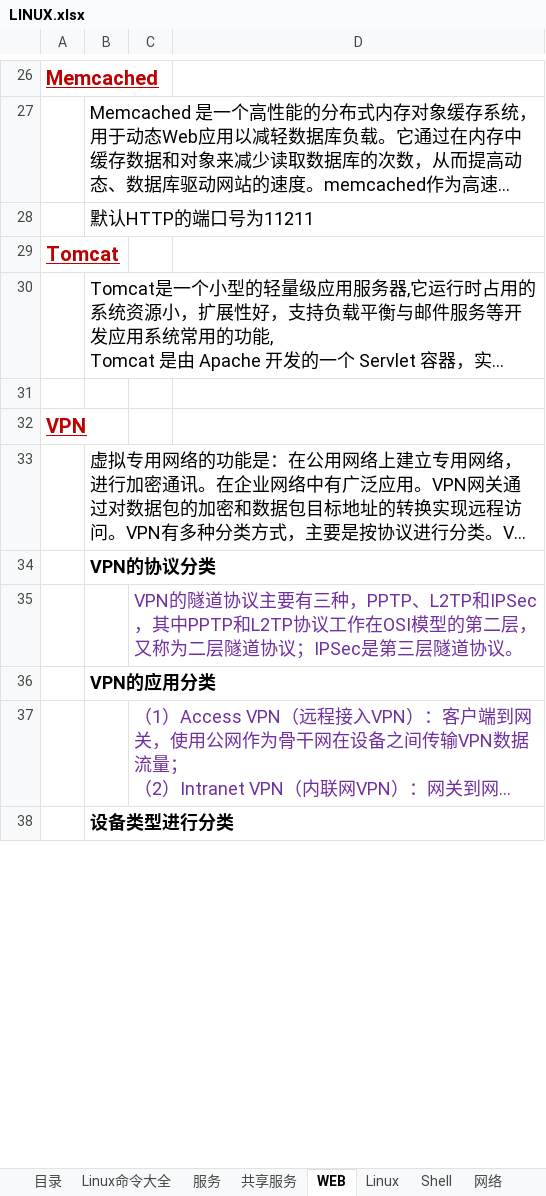
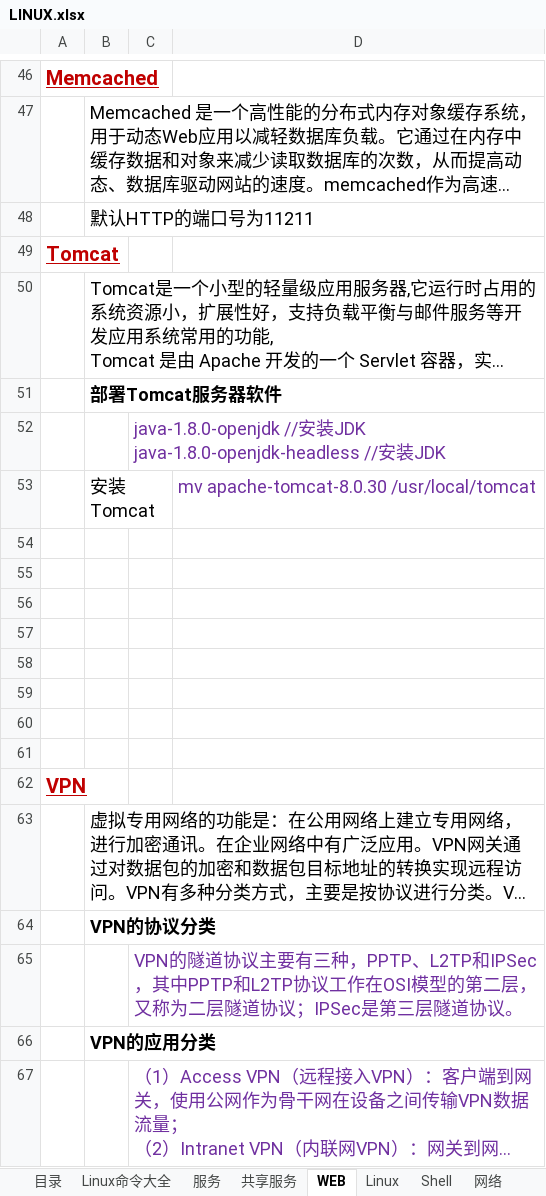
Before and after one commit to FirewoodBloody/Linux, an Excel workbook: LINUX.xlsx, sheet WEB, drawn as a sheet; only a part is shown, gaps mark what is left out; the shorter side is filled out with more unchanged rows; long unchanged cells end in …; values as stored, in another font and other column widths than the file's, no borders; ↵ is a line break in a cell; the diff covers the shown part only; the diff names each change by its address in the sheet, - before the commit and + after, or states it on an @@ line.

```diff
--- a/LINUX.xlsx (sheet WEB)
+++ b/LINUX.xlsx (sheet WEB)
+row 51:  | 部署Tomcat服务器软件
+row 52:  |  | java-1.8.0-openjdk //安装JDK ↵ java-1.8.0-openjdk-headless //安装JDK
+row 53:  | 安装Tomcat |  | mv apache-tomcat-8.0.30 /usr/local/tomcat
+row 54: (empty)
+row 55: (empty)
+row 56: (empty)
+row 57: (empty)
+row 58: (empty)
+row 59: (empty)
+row 60: (empty)
```
Also changed, not shown: 20 added rows elsewhere in this sheet, sheet 共享服务, 1 other file.
